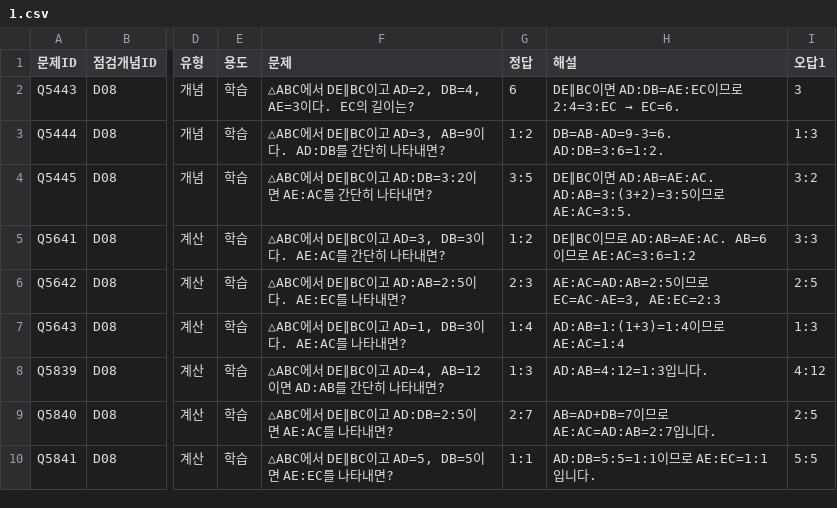
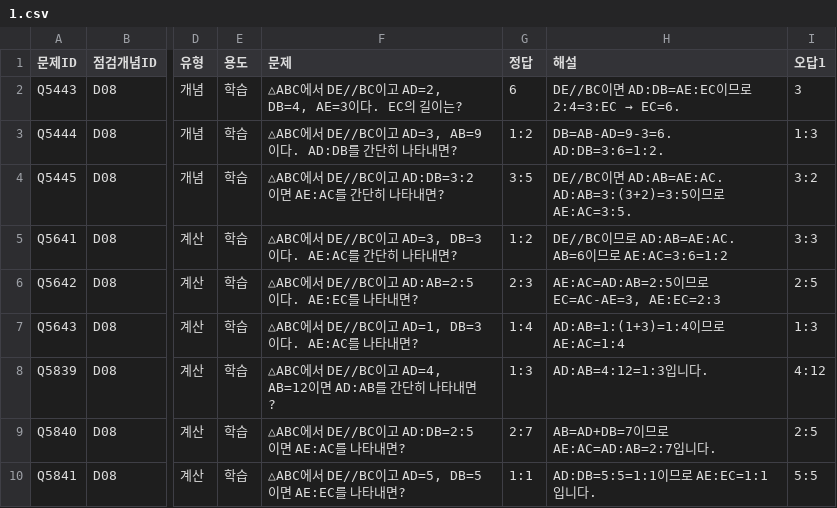
Before and after one commit to wataryu00-boop/math-diagnostic, a CSV file: problems/D08/1.csv, drawn as a sheet; only a part is shown, gaps mark what is left out; the diff names each change by its address in the sheet, - before the commit and + after, or states it on an @@ line.

```diff
--- a/problems/D08/1.csv
+++ b/problems/D08/1.csv
-F2 (문제): △ABC에서 DE∥BC이고 AD=2, DB=4, AE=3이다. EC의 길이는?
+F2 (문제): △ABC에서 DE//BC이고 AD=2, DB=4, AE=3이다. EC의 길이는?
@@ H2 (해설): DE∥BC이면 AD:DB=AE:EC이므로 2:4=3:EC → EC=6. → DE//BC이면 AD:DB=AE:EC이므로 2:4=3:EC → EC=6. @@
-F3 (문제): △ABC에서 DE∥BC이고 AD=3,…
+F3 (문제): △ABC에서 DE//BC이고 AD=3,…
-F4 (문제): △ABC에서 DE∥BC이고 AD:DB=3:2이면 AE:AC를 간단히 나타내면?
+F4 (문제): △ABC에서 DE//BC이고 AD:DB=3:2이면 AE:AC를 간단히 나타내면?
-H4 (해설): DE∥BC이면…
+H4 (해설): DE//BC이면…
-F5 (문제): △ABC에서 DE∥BC이고 AD=3,…
+F5 (문제): △ABC에서 DE//BC이고 AD=3,…
-H5 (해설): DE∥BC이므로 AD:AB=AE:AC. AB=6이므로 AE:AC=3:6=1:2
+H5 (해설): DE//BC이므로 AD:AB=AE:AC. AB=6이므로 AE:AC=3:6=1:2
-F6 (문제): △ABC에서 DE∥BC이고 AD:AB=2:5이다. AE:EC를 나타내면?
+F6 (문제): △ABC에서 DE//BC이고 AD:AB=2:5이다. AE:EC를 나타내면?
-F7 (문제): △ABC에서 DE∥BC이고 AD=1, DB=3이다. AE:AC를 나타내면?
+F7 (문제): △ABC에서 DE//BC이고 AD=1, DB=3이다. AE:AC를 나타내면?
-F8 (문제): △ABC에서 DE∥BC이고 AD=4,…
+F8 (문제): △ABC에서 DE//BC이고 AD=4,…
-F9 (문제): △ABC에서 DE∥BC이고 AD:DB=2:5이면 AE:AC를 나타내면?
+F9 (문제): △ABC에서 DE//BC이고 AD:DB=2:5이면 AE:AC를 나타내면?
-F10 (문제): △ABC에서 DE∥BC이고 AD=5, DB=5이면 AE:EC를 나타내면?
+F10 (문제): △ABC에서 DE//BC이고 AD=5, DB=5이면 AE:EC를 나타내면?
```
Also changed, not shown: problems/D08/2.csv, problems/D08/3.csv.
